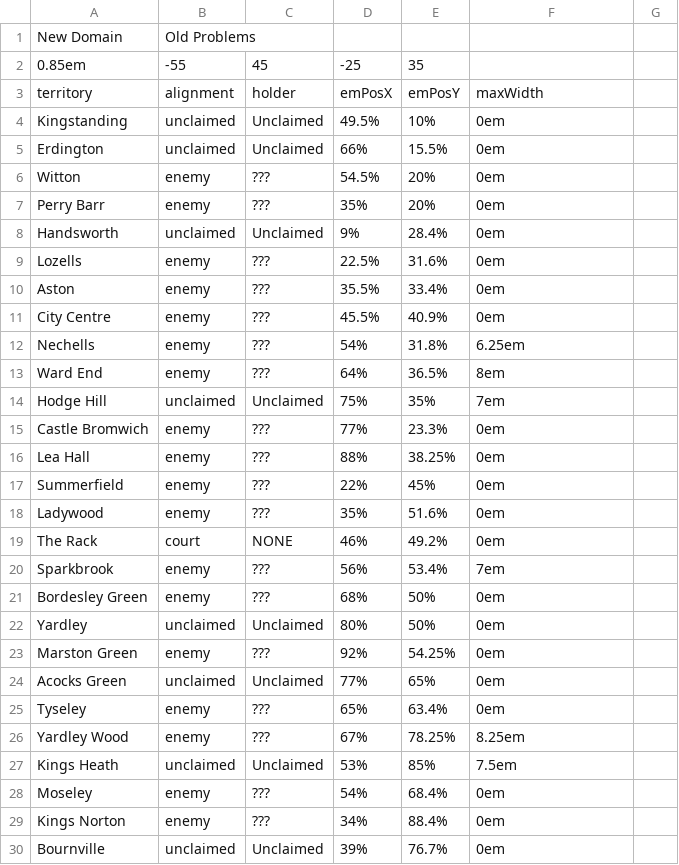
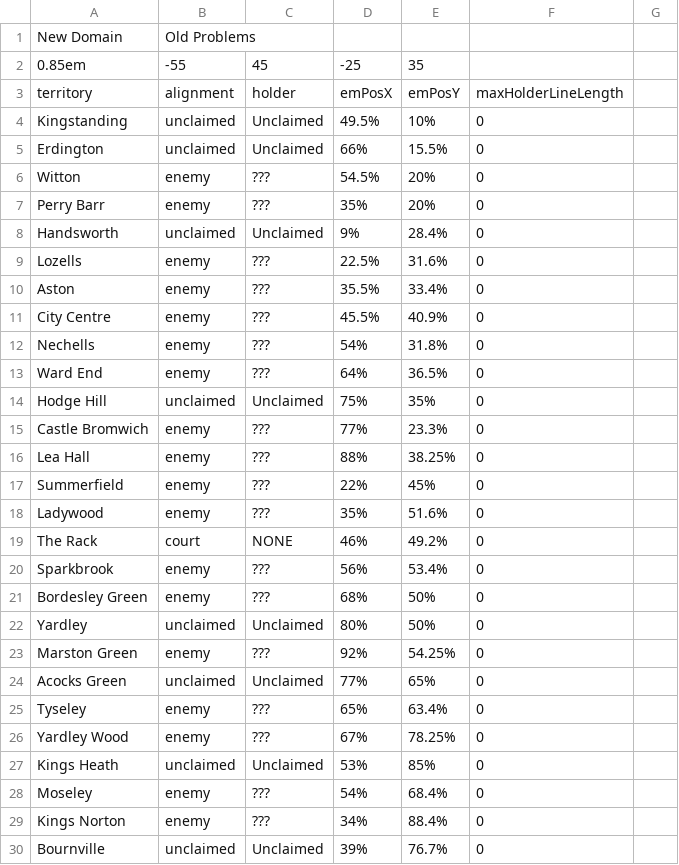
Before and after one commit to owlks4/territory-map-react, a CSV file: public/csv/y6/territoryAssignments-wk1.csv, drawn as a sheet; only a part is shown; the diff covers the shown part only.

```diff
--- a/public/csv/y6/territoryAssignments-wk1.csv
+++ b/public/csv/y6/territoryAssignments-wk1.csv
@@ -2,29 +2,29 @@ New Domain, Old Problems
 0.85em,-55,45,-25,35
-territory,alignment,holder,emPosX,emPosY,maxWidth
-Kingstanding,unclaimed,Unclaimed,49.5%,10%,0em
-Erdington,unclaimed,Unclaimed,66%,15.5%,0em
-Witton,enemy,???,54.5%,20%,0em
-Perry Barr,enemy,???,35%,20%,0em
-Handsworth,unclaimed,Unclaimed,9%,28.4%,0em
-Lozells,enemy,???,22.5%,31.6%,0em
-Aston,enemy,???,35.5%,33.4%,0em
-City Centre,enemy,???,45.5%,40.9%,0em
-Nechells,enemy,???,54%,31.8%,6.25em
-Ward End,enemy,???,64%,36.5%,8em
-Hodge Hill,unclaimed,Unclaimed,75%,35%,7em
-Castle Bromwich,enemy,???,77%,23.3%,0em
-Lea Hall,enemy,???,88%,38.25%,0em
-Summerfield,enemy,???,22%,45%,0em
-Ladywood,enemy,???,35%,51.6%,0em
-The Rack,court,NONE,46%,49.2%,0em
-Sparkbrook,enemy,???,56%,53.4%,7em
-Bordesley Green,enemy,???,68%,50%,0em
-Yardley,unclaimed,Unclaimed,80%,50%,0em
-Marston Green,enemy,???,92%,54.25%,0em
-Acocks Green,unclaimed,Unclaimed,77%,65%,0em
-Tyseley,enemy,???,65%,63.4%,0em
-Yardley Wood,enemy,???,67%,78.25%,8.25em
-Kings Heath,unclaimed,Unclaimed,53%,85%,7.5em
-Moseley,enemy,???,54%,68.4%,0em
-Kings Norton,enemy,???,34%,88.4%,0em
-Bournville,unclaimed,Unclaimed,39%,76.7%,0em
+territory,alignment,holder,emPosX,emPosY,maxHolderLineLength
+Kingstanding,unclaimed,Unclaimed,49.5%,10%,0
+Erdington,unclaimed,Unclaimed,66%,15.5%,0
+Witton,enemy,???,54.5%,20%,0
+Perry Barr,enemy,???,35%,20%,0
+Handsworth,unclaimed,Unclaimed,9%,28.4%,0
+Lozells,enemy,???,22.5%,31.6%,0
+Aston,enemy,???,35.5%,33.4%,0
+City Centre,enemy,???,45.5%,40.9%,0
+Nechells,enemy,???,54%,31.8%,0
+Ward End,enemy,???,64%,36.5%,0
+Hodge Hill,unclaimed,Unclaimed,75%,35%,0
+Castle Bromwich,enemy,???,77%,23.3%,0
+Lea Hall,enemy,???,88%,38.25%,0
+Summerfield,enemy,???,22%,45%,0
+Ladywood,enemy,???,35%,51.6%,0
+The Rack,court,NONE,46%,49.2%,0
+Sparkbrook,enemy,???,56%,53.4%,0
+Bordesley Green,enemy,???,68%,50%,0
+Yardley,unclaimed,Unclaimed,80%,50%,0
+Marston Green,enemy,???,92%,54.25%,0
+Acocks Green,unclaimed,Unclaimed,77%,65%,0
+Tyseley,enemy,???,65%,63.4%,0
+Yardley Wood,enemy,???,67%,78.25%,0
+Kings Heath,unclaimed,Unclaimed,53%,85%,0
+Moseley,enemy,???,54%,68.4%,0
+Kings Norton,enemy,???,34%,88.4%,0
+Bournville,unclaimed,Unclaimed,39%,76.7%,0
```
Also changed, not shown: 7 edited cells elsewhere in this file, public/csv/y6/territoryAssignments-wk2.csv, public/csv/y6/territoryAssignments-wk4.csv, 4 other files.
